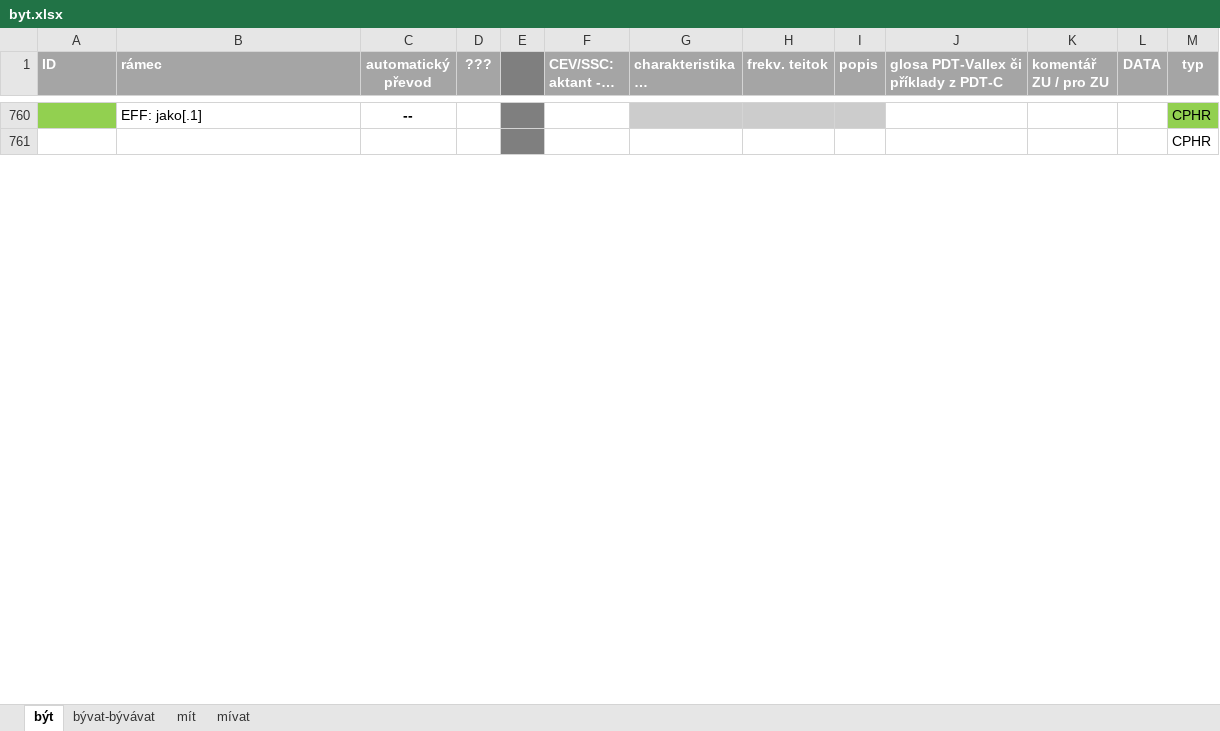
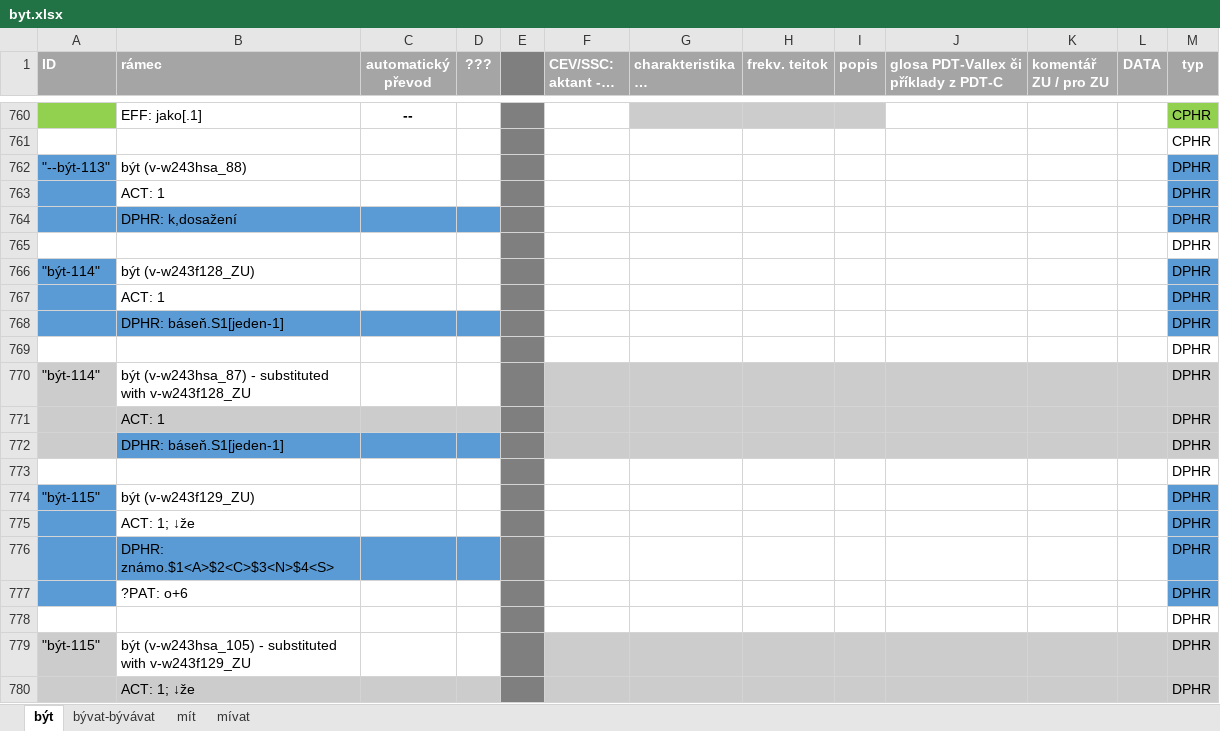
Before and after one commit to ufal/UMR, an Excel workbook: tecto2umr/byt.xlsx, sheet být, drawn as a sheet; only a part is shown, gaps mark what is left out; long unchanged cells end in …; values as stored, in another font and other column widths than the file's, no borders; the diff covers the shown part only; the diff names each change by its address in the sheet, - before the commit and + after, or states it on an @@ line.

```diff
--- a/tecto2umr/byt.xlsx (sheet být)
+++ b/tecto2umr/byt.xlsx (sheet být)
@@ row 762 unhidden: "--být-113" | být (v-w243hsa_88) |  |  |  |  |  |  |  |  |  |  | DPHR @@
@@ row 763 unhidden:  | ACT: 1 |  |  |  |  |  |  |  |  |  |  | DPHR @@
@@ row 764 unhidden:  | DPHR: k,dosažení |  |  |  |  |  |  |  |  |  |  | DPHR @@
@@ row 765 unhidden:  |  |  |  |  |  |  |  |  |  |  |  | DPHR @@
@@ row 766 unhidden: "být-114" | být (v-w243f128_ZU) |  |  |  |  |  |  |  |  |  |  | DPHR @@
@@ row 767 unhidden:  | ACT: 1 |  |  |  |  |  |  |  |  |  |  | DPHR @@
@@ row 768 unhidden:  | DPHR: báseň.S1[jeden-1] |  |  |  |  |  |  |  |  |  |  | DPHR @@
@@ row 769 unhidden:  |  |  |  |  |  |  |  |  |  |  |  | DPHR @@
@@ row 770 unhidden: "být-114" | být (v-w243hsa_87) - substituted with v-w243f128_ZU |  |  |  |  |  |  |  |  |  |  | DPHR @@
@@ row 771 unhidden:  | ACT: 1 |  |  |  |  |  |  |  |  |  |  | DPHR @@
@@ row 772 unhidden:  | DPHR: báseň.S1[jeden-1] |  |  |  |  |  |  |  |  |  |  | DPHR @@
@@ row 773 unhidden:  |  |  |  |  |  |  |  |  |  |  |  | DPHR @@
@@ row 774 unhidden: "být-115" | být (v-w243f129_ZU) |  |  |  |  |  |  |  |  |  |  | DPHR @@
@@ row 775 unhidden:  | ACT: 1; ↓že |  |  |  |  |  |  |  |  |  |  | DPHR @@
@@ row 776 unhidden:  | DPHR: známo.$1<A>$2<C>$3<N>$4<S> |  |  |  |  |  |  |  |  |  |  | DPHR @@
@@ row 777 unhidden:  | ?PAT: o+6 |  |  |  |  |  |  |  |  |  |  | DPHR @@
@@ row 778 unhidden:  |  |  |  |  |  |  |  |  |  |  |  | DPHR @@
@@ row 779 unhidden: "být-115" | být (v-w243hsa_105) - substituted with v-w243f129_ZU |  |  |  |  |  |  |  |  |  |  | DPHR @@
@@ row 780 unhidden:  | ACT: 1; ↓že |  |  |  |  |  |  |  |  |  |  | DPHR @@
```
Also changed, not shown: 824 hidden or unhidden rows, 7 edited cells and cell formats elsewhere in this sheet, tecto2umr/pdt-c-functors-comments.xlsx, 1 other file.
